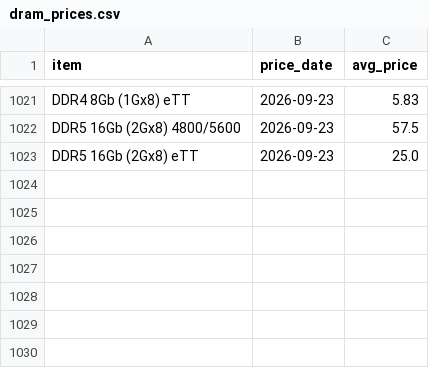
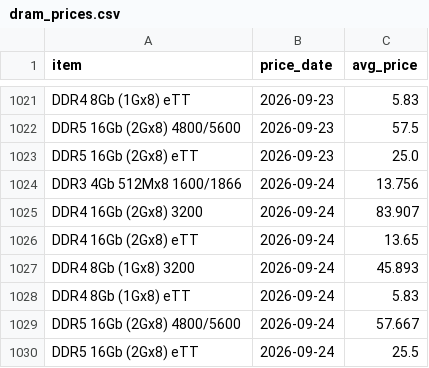
Before and after one commit to ChrisHo0317/Local_Dashboard, a CSV file: data/dram_prices.csv, drawn as a sheet; only a part is shown, gaps mark what is left out; the diff names each change by its address in the sheet, - before the commit and + after, or states it on an @@ line.

```diff
--- a/data/dram_prices.csv
+++ b/data/dram_prices.csv
+row 1024: DDR3 4Gb 512Mx8 1600/1866 | 2026-09-24 | 13.756
+row 1025: DDR4 16Gb (2Gx8) 3200 | 2026-09-24 | 83.907
+row 1026: DDR4 16Gb (2Gx8) eTT | 2026-09-24 | 13.65
+row 1027: DDR4 8Gb (1Gx8) 3200 | 2026-09-24 | 45.893
+row 1028: DDR4 8Gb (1Gx8) eTT | 2026-09-24 | 5.83
+row 1029: DDR5 16Gb (2Gx8) 4800/5600 | 2026-09-24 | 57.667
+row 1030: DDR5 16Gb (2Gx8) eTT | 2026-09-24 | 25.5
```
Also changed, not shown: data/bond_yields.csv, data/calendar_events.csv, 6 other files.
